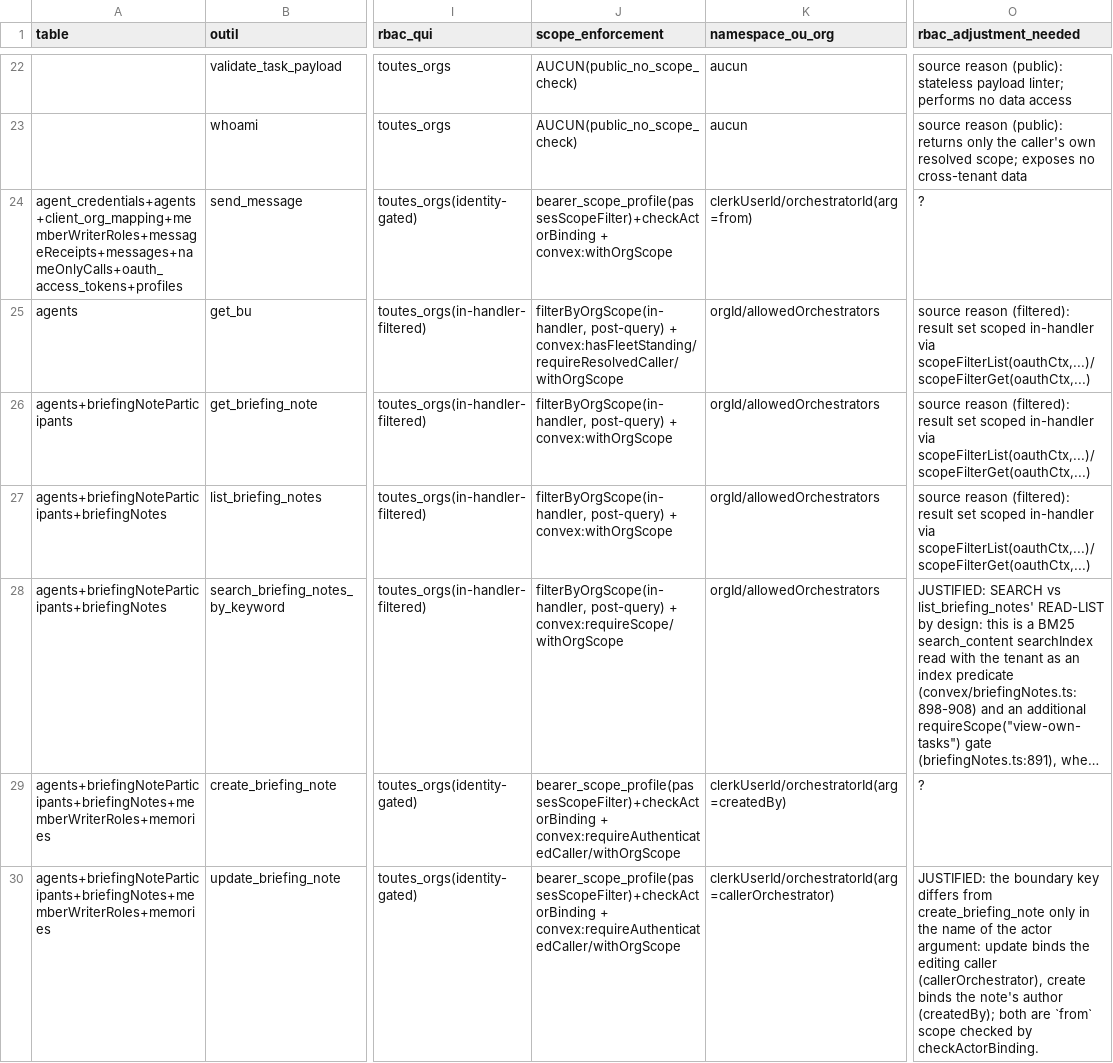
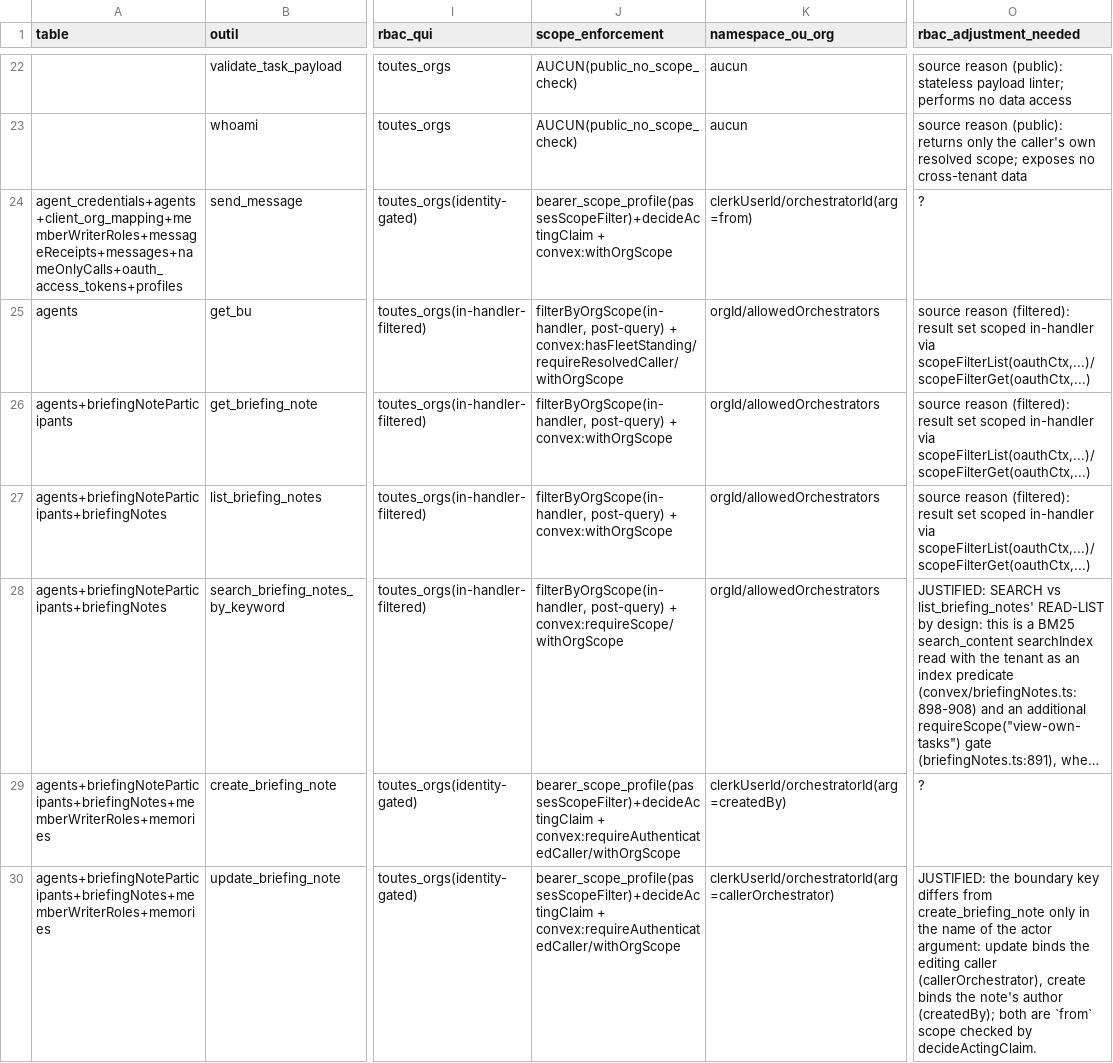
Before and after one commit to vantageos-agency/vantage-peers, a CSV file: .backend-doctor/vp-by-tool.csv, drawn as a sheet; only a part is shown, gaps mark what is left out; long unchanged cells end in …; the diff covers the shown part only; the diff names each change by its address in the sheet, - before the commit and + after, or states it on an @@ line.

Commit message:
chore(doctor): regenerate the oracle side-car after the actor-binding enforce label became decideActingClaim (task k1778c2hvae8e8vz9f5bbbbbb98g62hw, slice 3a)

```diff
--- a/.backend-doctor/vp-by-tool.csv
+++ b/.backend-doctor/vp-by-tool.csv
-J24 (scope_enforcement): bearer_scope_profile(passesScopeFilter)+checkActorBinding + convex:withOrgScope
+J24 (scope_enforcement): bearer_scope_profile(passesScopeFilter)+decideActingClaim + convex:withOrgScope
-J29:J30 (scope_enforcement): bearer_scope_profile(passesScopeFilter)+checkActorBinding + convex:requireAuthenticatedCaller/withOrgScope
+J29:J30 (scope_enforcement): bearer_scope_profile(passesScopeFilter)+decideActingClaim + convex:requireAuthenticatedCaller/withOrgScope
-O30 (rbac_adjustment_needed): …checked by checkActorBinding.
+O30 (rbac_adjustment_needed): …checked by decideActingClaim.
```
Also changed, not shown: 32 edited cells elsewhere in this file.
